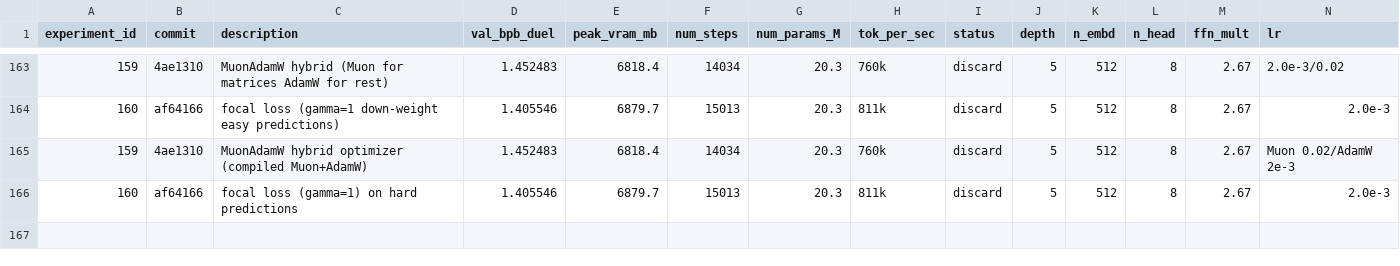
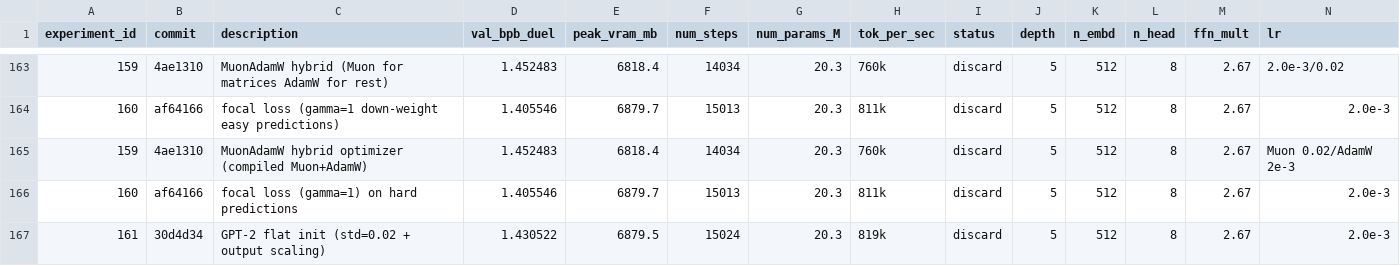
Before and after one commit to zzsi/autoresearch-dllm, a CSV file: detailed_experiments.csv, drawn as a sheet; only a part is shown, gaps mark what is left out; rows hold the shown columns only; the diff names each change by its address in the sheet, - before the commit and + after, or states it on an @@ line.

Commit message:
Log exp 161 (GPT-2 init, 1.431 discard), revert to Mitchell init

```diff
--- a/detailed_experiments.csv
+++ b/detailed_experiments.csv
+row 167: 161 | 30d4d34 | GPT-2 flat init (std=0.02 + output scaling) | 1.430522 | 6879.5 | 15024 | 20.3 | 819k | discard | 5 | 512 | 8 | 2.67 | 2.0e-3
```
Also changed, not shown: 1 other file.
